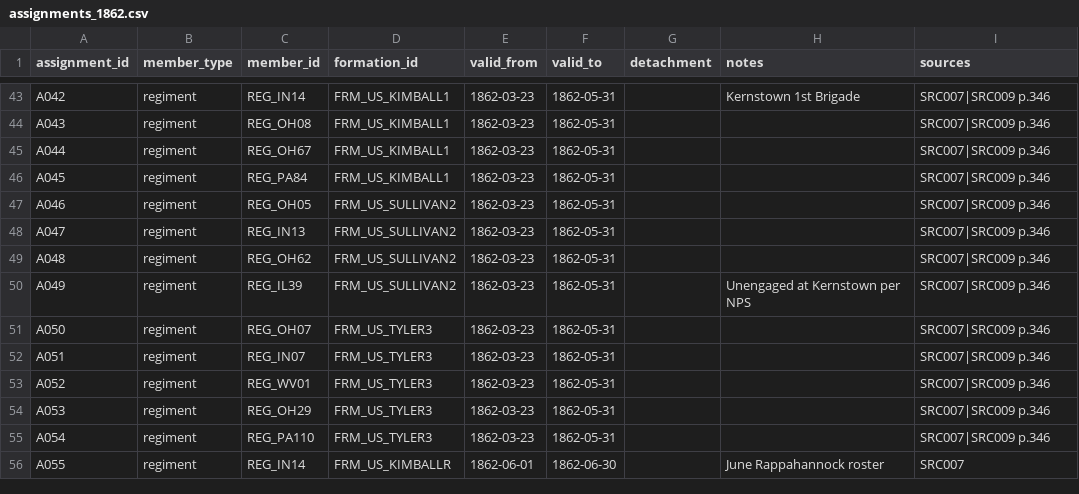
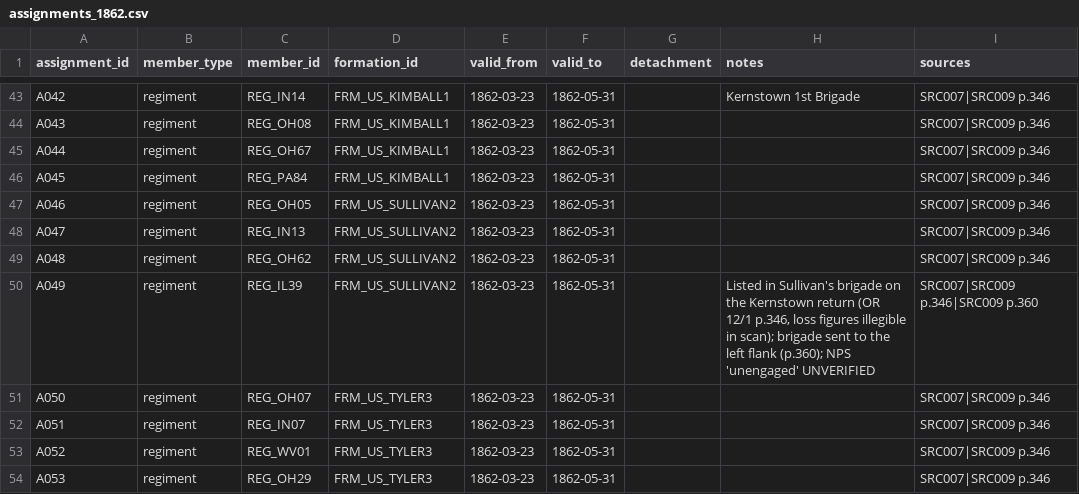
Before and after one commit to garrettmbf-sudo/CivilWar1, a CSV file: historical_data/assignments_1862.csv, drawn as a sheet; only a part is shown, gaps mark what is left out; the shorter side is filled out with more unchanged rows.

```diff
--- a/historical_data/assignments_1862.csv
+++ b/historical_data/assignments_1862.csv
@@ -49,3 +49,3 @@ A047,regiment,REG_IN13,FRM_US_SULLIVAN2,1862-03-23,1862-05-31,,,SRC007|SRC009 p.
 A048,regiment,REG_OH62,FRM_US_SULLIVAN2,1862-03-23,1862-05-31,,,SRC007|SRC009 p.346
-A049,regiment,REG_IL39,FRM_US_SULLIVAN2,1862-03-23,1862-05-31,,Unengaged at Kernstown per NPS,SRC007|SRC009 p.346
+A049,regiment,REG_IL39,FRM_US_SULLIVAN2,1862-03-23,1862-05-31,,"Listed in Sullivan's brigade on the Kernstown return (OR 12/1 p.346, loss figures illegible in scan); brigade sent to the left flank (p.360); NPS 'unengaged' UNVERIFIED",SRC007|SRC009 p.346|SRC009 p.360
 A050,regiment,REG_OH07,FRM_US_TYLER3,1862-03-23,1862-05-31,,,SRC007|SRC009 p.346
```
Also changed, not shown: historical_data/artillery_1862.csv, historical_data/hos_unit_stats_1862.csv, 5 other files.
